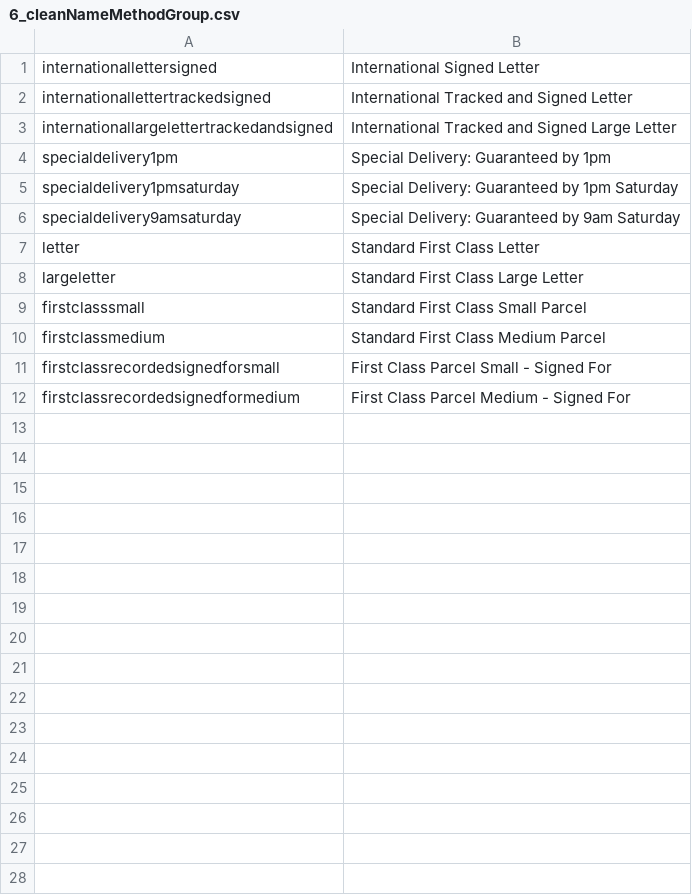
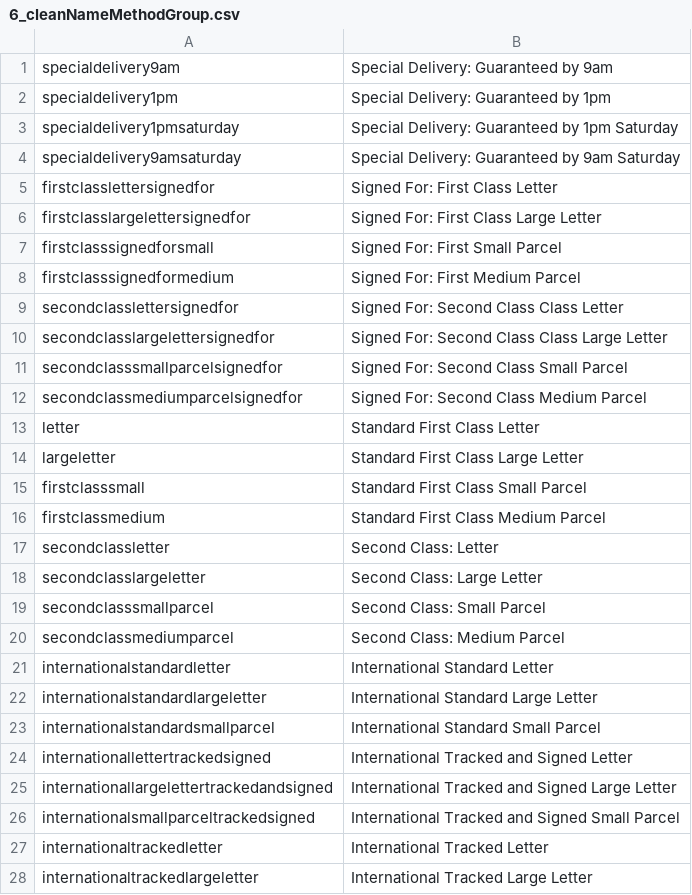
Before and after one commit to meanbee/royalmail-php-library, a CSV file: data/6_cleanNameMethodGroup.csv, drawn as a sheet; only a part is shown; the diff covers the shown part only.

```diff
--- a/data/6_cleanNameMethodGroup.csv
+++ b/data/6_cleanNameMethodGroup.csv
@@ -1,4 +1,2 @@
-"internationallettersigned","International Signed Letter"
-"internationallettertrackedsigned","International Tracked and Signed Letter"
-"internationallargelettertrackedandsigned","International Tracked and Signed Large Letter"
+"specialdelivery9am","Special Delivery: Guaranteed by 9am"
 "specialdelivery1pm","Special Delivery: Guaranteed by 1pm"
@@ -6,2 +4,10 @@
 "specialdelivery9amsaturday","Special Delivery: Guaranteed by 9am Saturday"
+"firstclasslettersignedfor","Signed For: First Class Letter"
+"firstclasslargelettersignedfor","Signed For: First Class Large Letter"
+"firstclasssignedforsmall","Signed For: First Small Parcel"
+"firstclasssignedformedium","Signed For: First Medium Parcel"
+"secondclasslettersignedfor","Signed For: Second Class Class Letter"
+"secondclasslargelettersignedfor","Signed For: Second Class Class Large Letter"
+"secondclasssmallparcelsignedfor","Signed For: Second Class Small Parcel"
+"secondclassmediumparcelsignedfor","Signed For: Second Class Medium Parcel"
 "letter","Standard First Class Letter"
@@ -10,3 +16,13 @@
 "firstclassmedium","Standard First Class Medium Parcel"
-"firstclassrecordedsignedforsmall","First Class Parcel Small - Signed For"
-"firstclassrecordedsignedformedium","First Class Parcel Medium - Signed For"
+"secondclassletter","Second Class: Letter"
+"secondclasslargeletter","Second Class: Large Letter"
+"secondclasssmallparcel","Second Class: Small Parcel"
+"secondclassmediumparcel","Second Class: Medium Parcel"
+"internationalstandardletter","International Standard Letter"
+"internationalstandardlargeletter","International Standard Large Letter"
+"internationalstandardsmallparcel","International Standard Small Parcel"
+"internationallettertrackedsigned","International Tracked and Signed Letter"
+"internationallargelettertrackedandsigned","International Tracked and Signed Large Letter"
+"internationalsmallparceltrackedsigned","International Tracked and Signed Small Parcel"
+"internationaltrackedletter","International Tracked Letter"
+"internationaltrackedlargeletter","International Tracked Large Letter"
```
Also changed, not shown: 18 added rows elsewhere in this file, data/2_zoneToDeliveryMethod.csv, 4 other files.
